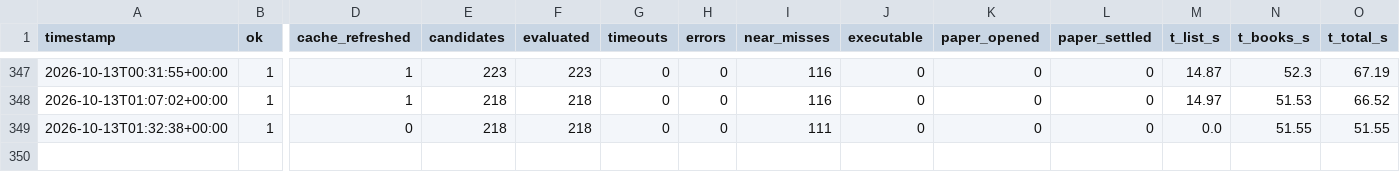
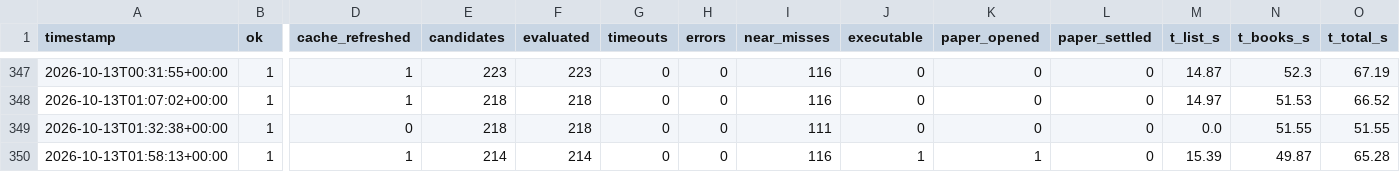
Before and after one commit to alannesper10/Pie-a-pie, a CSV file: data/cycles.csv, drawn as a sheet; only a part is shown, gaps mark what is left out; rows hold the shown columns only; the diff names each change by its address in the sheet, - before the commit and + after, or states it on an @@ line.

```diff
--- a/data/cycles.csv
+++ b/data/cycles.csv
+row 350: 2026-10-13T01:58:13+00:00 | 1 | 1 | 214 | 214 | 0 | 0 | 116 | 1 | 1 | 0 | 15.39 | 49.87 | 65.28
```
Also changed, not shown: data/strategies/buy_all_no/cycles.csv, data/strategies/buy_all_no/discards.csv, 10 other files.
